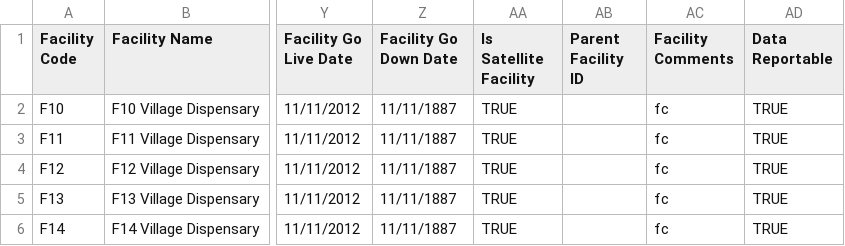
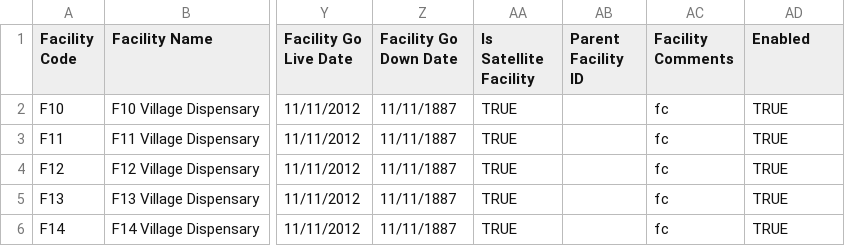
Before and after one commit to OpenLMIS/open-lmis, a CSV file: test-modules/functional-tests/src/main/resources/QA_facilities.csv, drawn as a sheet; only a part is shown, gaps mark what is left out; the diff names each change by its address in the sheet, - before the commit and + after, or states it on an @@ line.

Commit message:
|#974|+Balvinder, +Sriram| Change 'dataReportable' in facility to 'enabled'.   Delete/Restore is now Disable/Enable on both user edit and facility edit screens.  Messages for these actions have changed accordingly.

```diff
--- a/test-modules/functional-tests/src/main/resources/QA_facilities.csv
+++ b/test-modules/functional-tests/src/main/resources/QA_facilities.csv
-AD1: Data Reportable
+AD1: Enabled
```
Also changed, not shown: test-modules/functional-tests/src/main/resources/QA_facilities_Duplicate_Code.csv, test-modules/functional-tests/src/main/resources/QA_facilities_Lowest_Code.csv, 32 other files.
